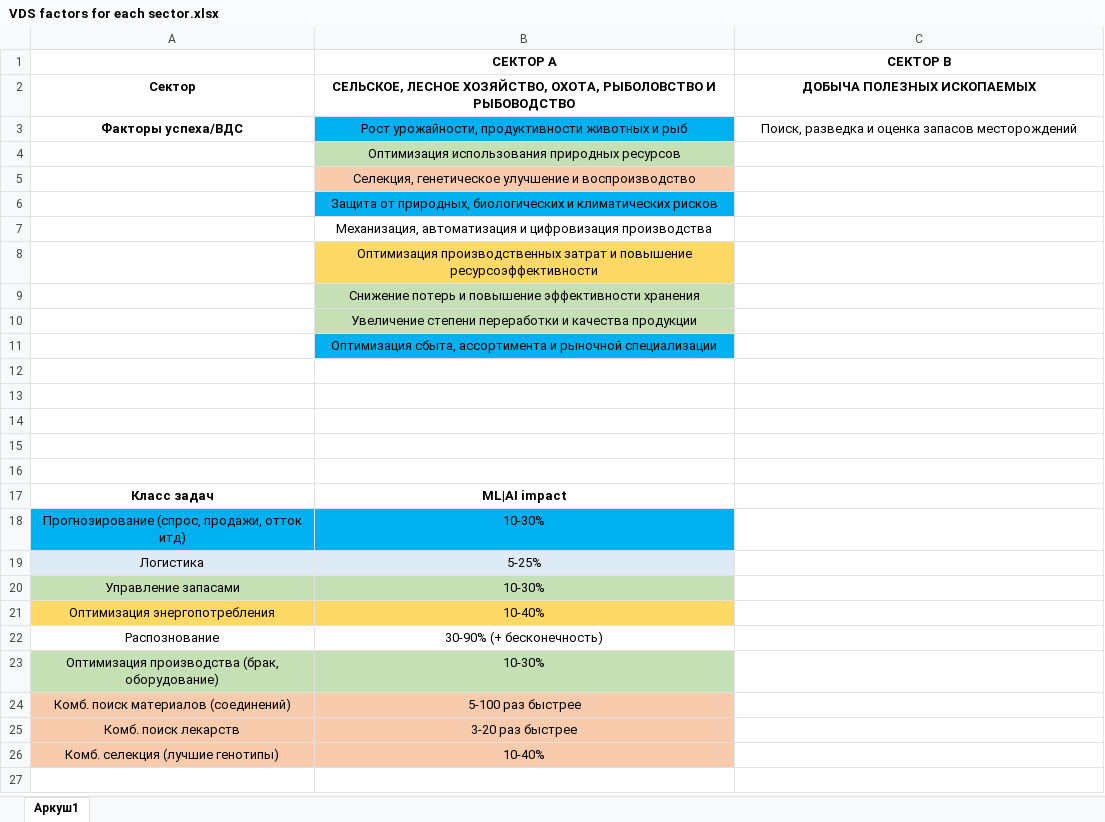
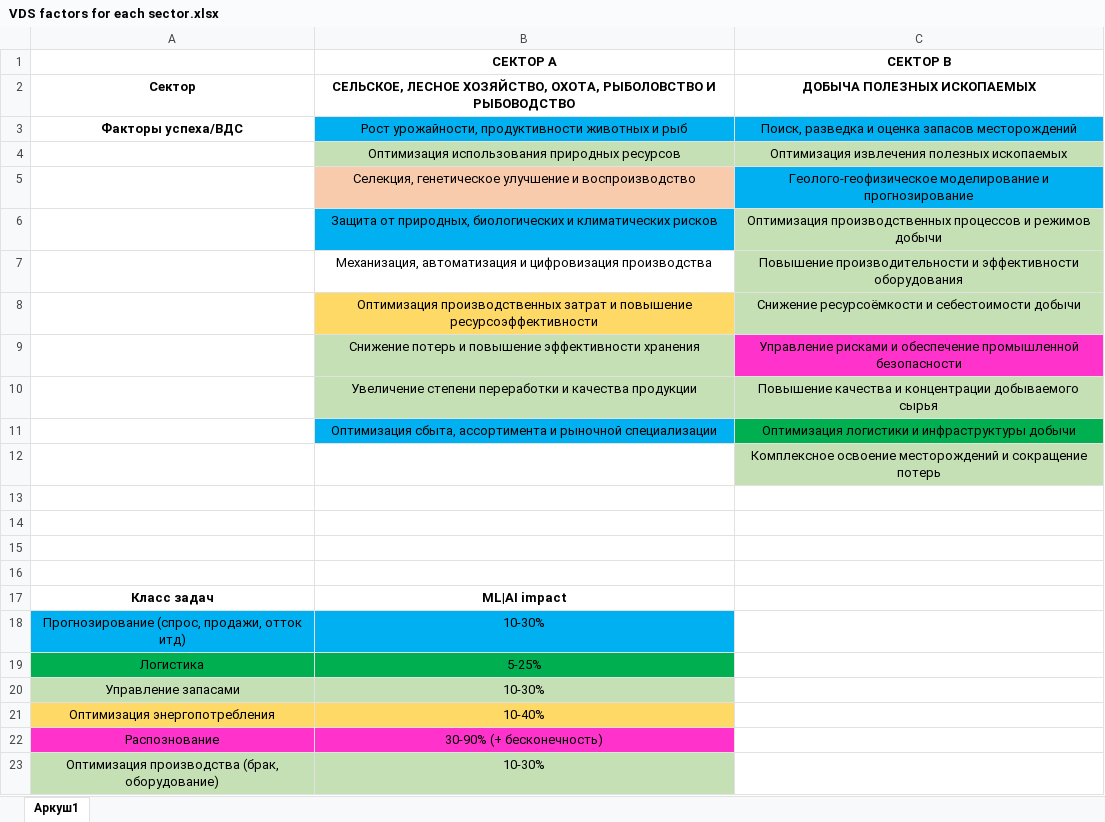
Before and after one commit to aghajanyan/ITMO-3, an Excel workbook: clustering/sepsectors/VDS factors for each sector.xlsx, sheet Аркуш1, drawn as a sheet; only a part is shown; the shorter side is filled out with more unchanged rows; values as stored, in another font and other column widths than the file's, no borders; the diff names each change by its address in the sheet, - before the commit and + after, or states it on an @@ line.

Commit message:
Update VDS factors for each sector.xlsx

```diff
--- a/clustering/sepsectors/VDS factors for each sector.xlsx (sheet Аркуш1)
+++ b/clustering/sepsectors/VDS factors for each sector.xlsx (sheet Аркуш1)
-C3 fill: none
+C3 fill: #00B0F0
-C4 (СЕКТОР В): (empty)
+C4 (СЕКТОР В): Оптимизация извлечения полезных ископаемых
-C4 fill: none
+C4 fill: #C5E0B4
-C5 (СЕКТОР В): (empty)
+C5 (СЕКТОР В): Геолого-геофизическое моделирование и прогнозирование
-C5 fill: none
+C5 fill: #00B0F0
-C6 (СЕКТОР В): (empty)
+C6 (СЕКТОР В): Оптимизация производственных процессов и режимов добычи
-C6:C8 fill: none
+C6:C8 fill: #C5E0B4
-C7 (СЕКТОР В): (empty)
+C7 (СЕКТОР В): Повышение производительности и эффективности оборудования
-C8 (СЕКТОР В): (empty)
+C8 (СЕКТОР В): Снижение ресурсоёмкости и себестоимости добычи
-C9 (СЕКТОР В): (empty)
+C9 (СЕКТОР В): Управление рисками и обеспечение промышленной безопасности
-C9 fill: none
+C9 fill: #FF33CC
-C10 (СЕКТОР В): (empty)
+C10 (СЕКТОР В): Повышение качества и концентрации добываемого сырья
-C10 fill: none
+C10 fill: #C5E0B4
-C11 (СЕКТОР В): (empty)
+C11 (СЕКТОР В): Оптимизация логистики и инфраструктуры добычи
-C11 fill: none
+C11 fill: #00B050
-C12 (СЕКТОР В): (empty)
+C12 (СЕКТОР В): Комплексное освоение месторождений и сокращение потерь
-C12 fill: none
+C12 fill: #C5E0B4
-A19:B19 fill: #DEEBF7
+A19:B19 fill: #00B050
-A22:B22 fill: none
+A22:B22 fill: #FF33CC
```
